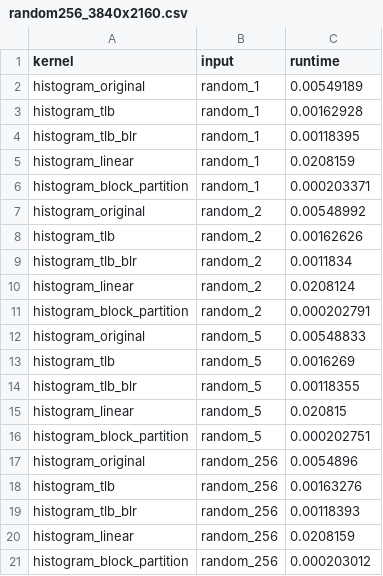
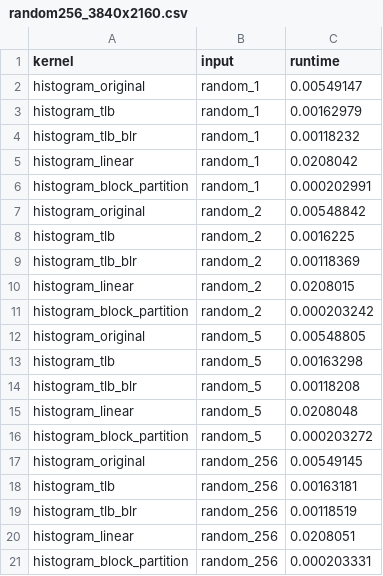
Before and after one commit to hitimr/GPU_ArchComp, a CSV file: Ex1/output/random256_3840x2160.csv, drawn as a sheet.

```diff
--- a/Ex1/output/random256_3840x2160.csv
+++ b/Ex1/output/random256_3840x2160.csv
@@ -1,21 +1,21 @@
 kernel,input,runtime
-histogram_original,random_1,0.00549189
-histogram_tlb,random_1,0.00162928
-histogram_tlb_blr,random_1,0.00118395
-histogram_linear,random_1,0.0208159
-histogram_block_partition,random_1,0.000203371
-histogram_original,random_2,0.00548992
-histogram_tlb,random_2,0.00162626
-histogram_tlb_blr,random_2,0.0011834
-histogram_linear,random_2,0.0208124
-histogram_block_partition,random_2,0.000202791
-histogram_original,random_5,0.00548833
-histogram_tlb,random_5,0.0016269
-histogram_tlb_blr,random_5,0.00118355
-histogram_linear,random_5,0.020815
-histogram_block_partition,random_5,0.000202751
-histogram_original,random_256,0.0054896
-histogram_tlb,random_256,0.00163276
-histogram_tlb_blr,random_256,0.00118393
-histogram_linear,random_256,0.0208159
-histogram_block_partition,random_256,0.000203012
+histogram_original,random_1,0.00549147
+histogram_tlb,random_1,0.00162979
+histogram_tlb_blr,random_1,0.00118232
+histogram_linear,random_1,0.0208042
+histogram_block_partition,random_1,0.000202991
+histogram_original,random_2,0.00548842
+histogram_tlb,random_2,0.0016225
+histogram_tlb_blr,random_2,0.00118369
+histogram_linear,random_2,0.0208015
+histogram_block_partition,random_2,0.000203242
+histogram_original,random_5,0.00548805
+histogram_tlb,random_5,0.00163298
+histogram_tlb_blr,random_5,0.00118208
+histogram_linear,random_5,0.0208048
+histogram_block_partition,random_5,0.000203272
+histogram_original,random_256,0.00549145
+histogram_tlb,random_256,0.00163181
+histogram_tlb_blr,random_256,0.00118519
+histogram_linear,random_256,0.0208051
+histogram_block_partition,random_256,0.000203331
```
Also changed, not shown: Ex1/output/random1_1920x1080.csv, Ex1/output/random1_640x426.csv, 13 other files.
